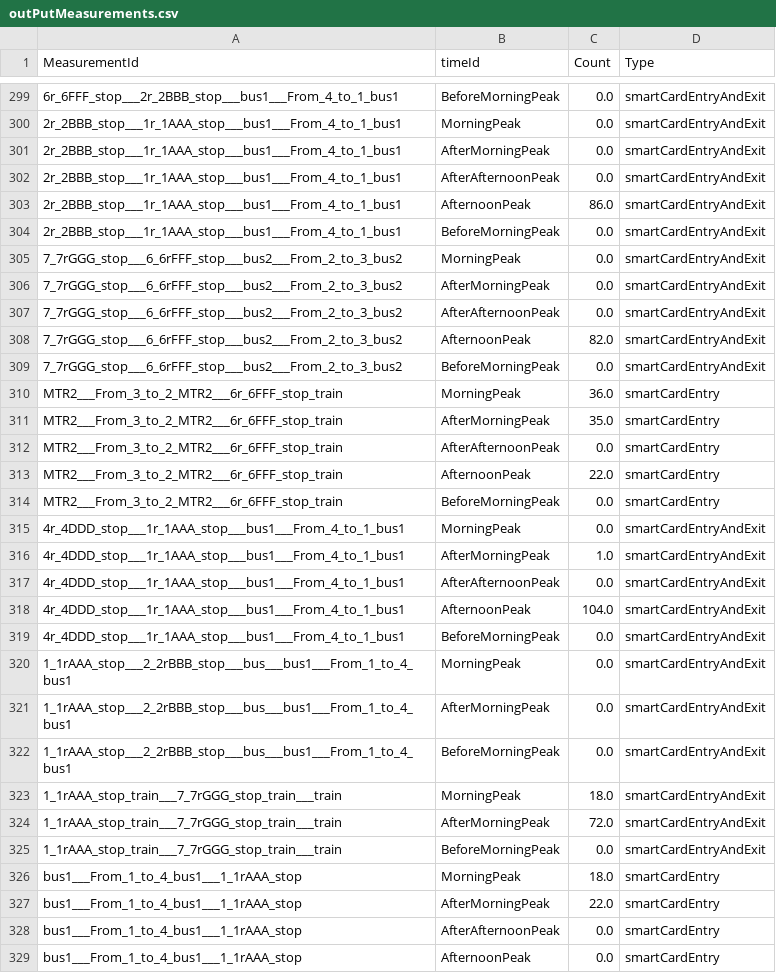
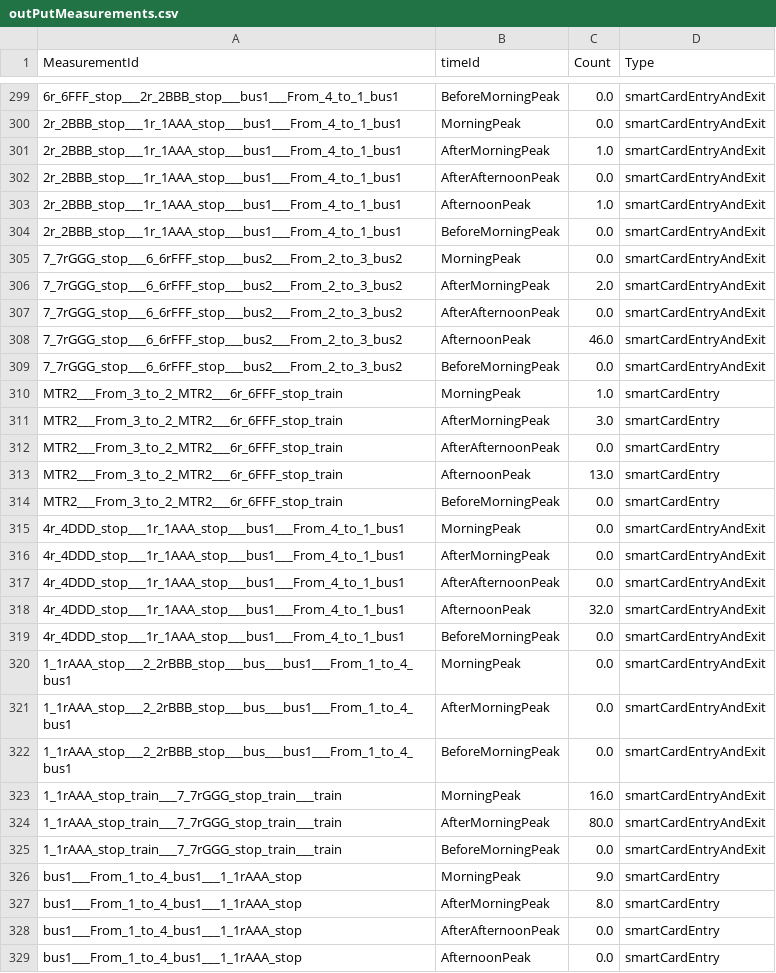
Before and after one commit to auzpatwary37/Paper1Trials, a CSV file: ust.hk/src/main/resources/toyScenarioData/Calibration/outPutMeasurements.csv, drawn as a sheet; only a part is shown, gaps mark what is left out; the diff covers the shown part only; the diff names each change by its address in the sheet, - before the commit and + after, or states it on an @@ line.

```diff
--- a/ust.hk/src/main/resources/toyScenarioData/Calibration/outPutMeasurements.csv
+++ b/ust.hk/src/main/resources/toyScenarioData/Calibration/outPutMeasurements.csv
-C301 (Count): 0.0
+C301 (Count): 1.0
-C303 (Count): 86.0
+C303 (Count): 1.0
-C306 (Count): 0.0
+C306 (Count): 2.0
-C308 (Count): 82.0
+C308 (Count): 46.0
-C310 (Count): 36.0
+C310 (Count): 1.0
-C311 (Count): 35.0
+C311 (Count): 3.0
-C313 (Count): 22.0
+C313 (Count): 13.0
-C316 (Count): 1.0
+C316 (Count): 0.0
-C318 (Count): 104.0
+C318 (Count): 32.0
-C323 (Count): 18.0
+C323 (Count): 16.0
-C324 (Count): 72.0
+C324 (Count): 80.0
-C326 (Count): 18.0
+C326 (Count): 9.0
-C327 (Count): 22.0
+C327 (Count): 8.0
```
Also changed, not shown: 114 edited cells elsewhere in this file, 3 other files.
